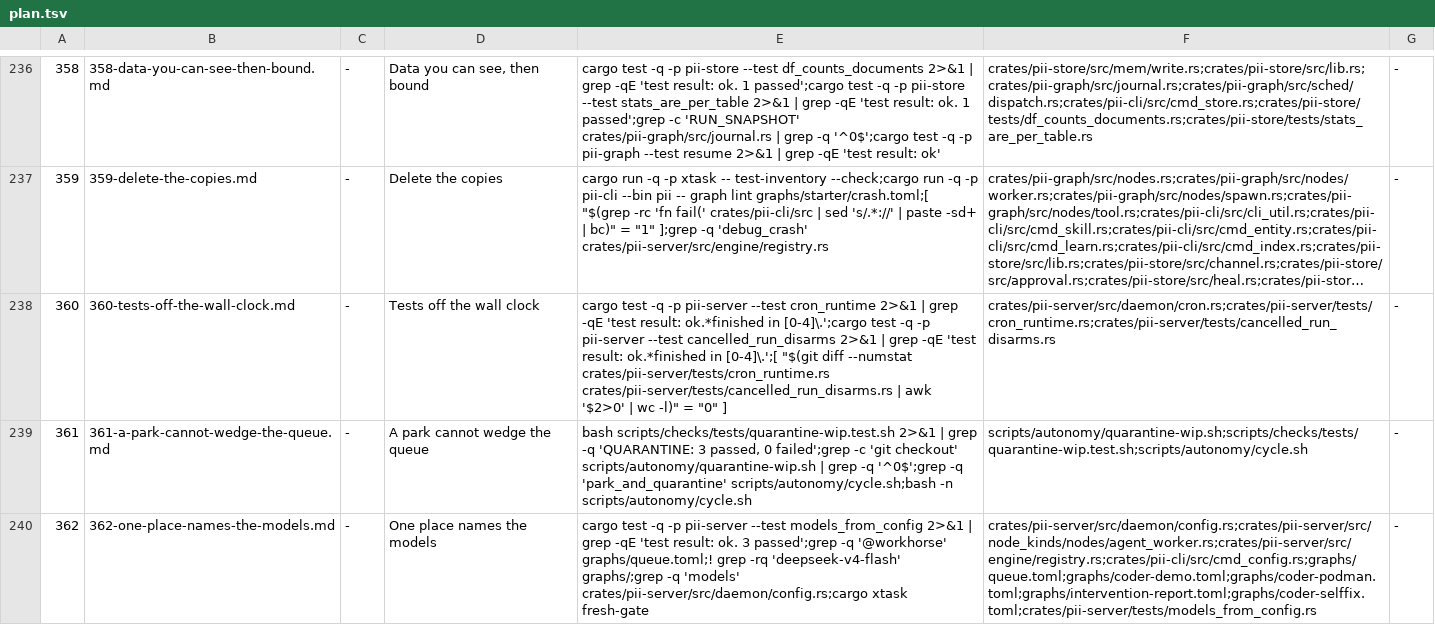
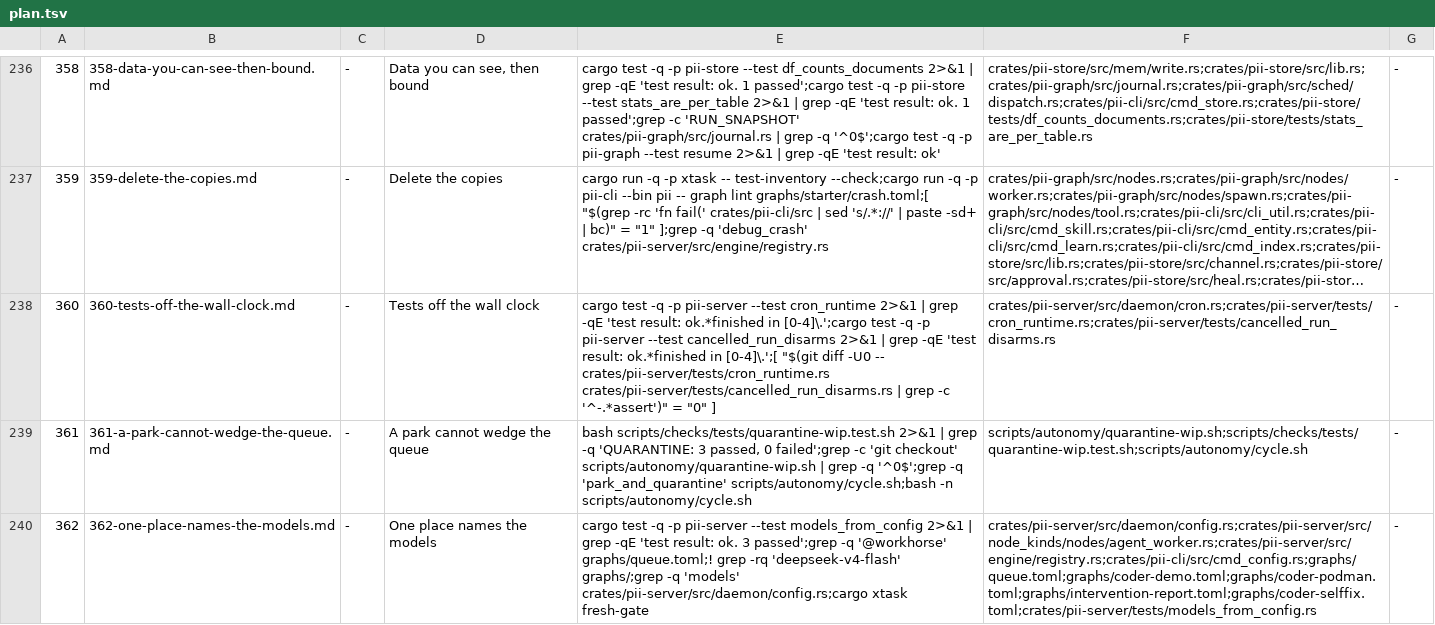
Before and after one commit to bitscrafts/pi-improved, a TSV file: scripts/autonomy/plan.tsv, drawn as a sheet; only a part is shown, gaps mark what is left out; long unchanged cells end in …; the diff names each change by its address in the sheet, - before the commit and + after, or states it on an @@ line.

Commit message:
The wall-clock spec no longer asks for two contradictory things
The workhorse refused spec 360 and named the defect: R2 requires rewriting each test's clock, and criterion 3 demanded
that no line of either test file be deleted, so no implementation could satisfy both. It stopped instead of weakening
the criterion, which is exactly what the brief asks for.

The criterion now forbids deleting an ASSERTION — the property that protects the behaviour — and allows the setup
around it to change, which is the entire point of the spec.

```diff
--- a/scripts/autonomy/plan.tsv
+++ b/scripts/autonomy/plan.tsv
-E238: …"$(git diff --numstat crates/pii-server/tests/cron_runtime.rs crates/pii-server/tests/cancelled_run_disarms.rs | awk '$2>0' | wc -l)" = "0"…
+E238: …"$(git diff -U0 -- crates/pii-server/tests/cron_runtime.rs crates/pii-server/tests/cancelled_run_disarms.rs | grep -c '^-.*assert')" = "0"…
```
Also changed, not shown: 1 other file.
